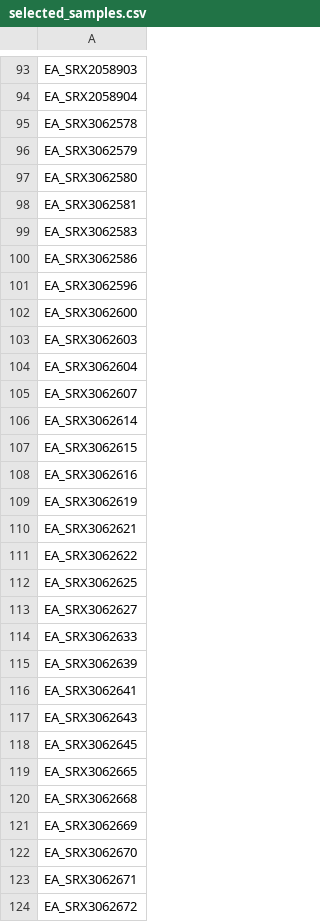
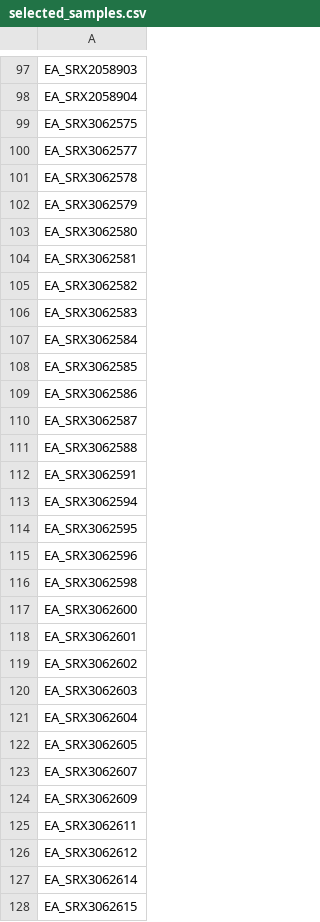
Before and after one commit to mdsufz/gSpreadComp, a CSV file: test_output/genome_quality_norm/selected_samples.csv, drawn as a sheet; only a part is shown, gaps mark what is left out; the shorter side is filled out with more unchanged rows; the diff covers the shown part only.

```diff
--- a/test_output/genome_quality_norm/selected_samples.csv
+++ b/test_output/genome_quality_norm/selected_samples.csv
@@ -94,2 +98,4 @@
 "EA_SRX2058904"
+"EA_SRX3062575"
+"EA_SRX3062577"
 "EA_SRX3062578"
@@ -98,9 +104,24 @@
 "EA_SRX3062581"
+"EA_SRX3062582"
 "EA_SRX3062583"
+"EA_SRX3062584"
+"EA_SRX3062585"
 "EA_SRX3062586"
+"EA_SRX3062587"
+"EA_SRX3062588"
+"EA_SRX3062591"
+"EA_SRX3062594"
+"EA_SRX3062595"
 "EA_SRX3062596"
+"EA_SRX3062598"
 "EA_SRX3062600"
+"EA_SRX3062601"
+"EA_SRX3062602"
 "EA_SRX3062603"
 "EA_SRX3062604"
+"EA_SRX3062605"
 "EA_SRX3062607"
+"EA_SRX3062609"
+"EA_SRX3062611"
+"EA_SRX3062612"
 "EA_SRX3062614"
```
Also changed, not shown: 23 added rows elsewhere in this file, 22 other files.
